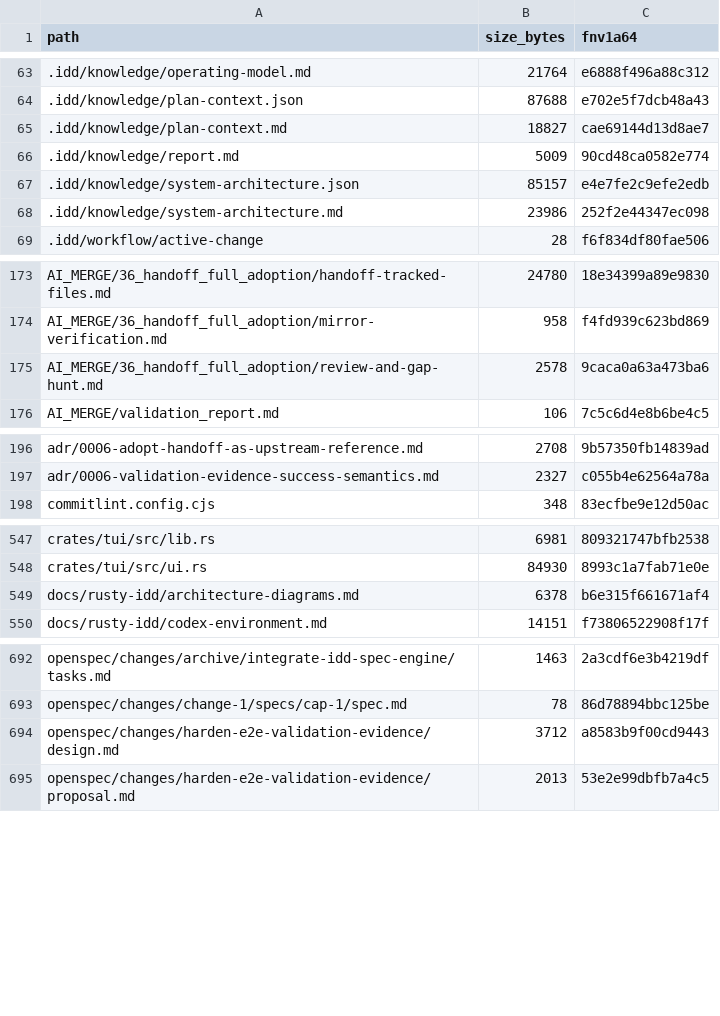
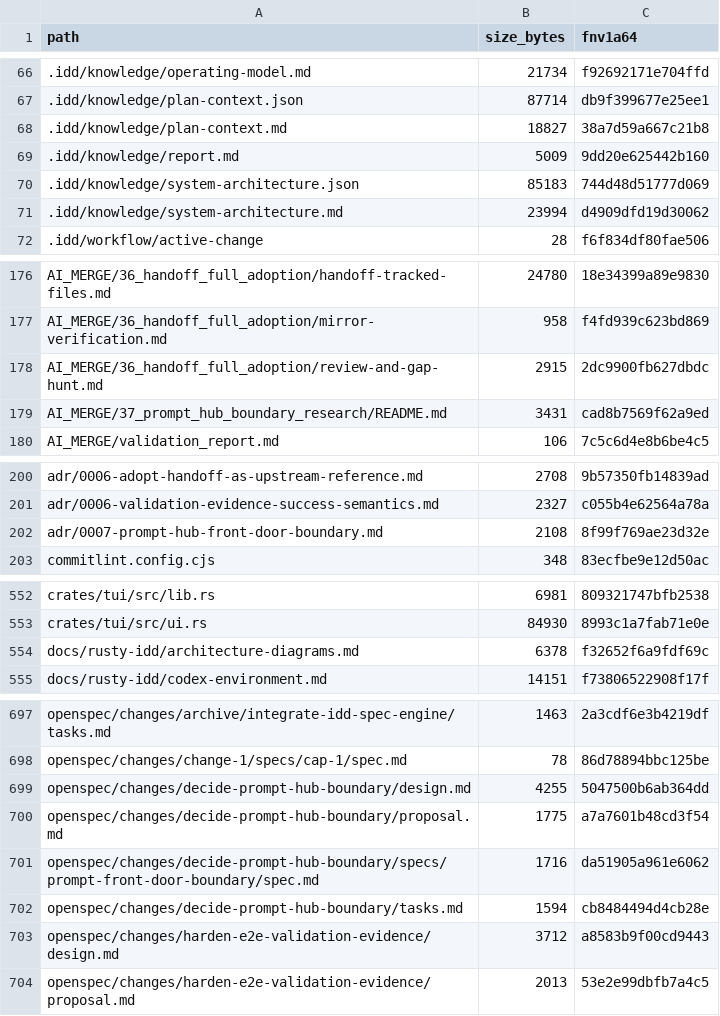
Before and after one commit to FlexNetOS/rusty-idd, a TSV file: .idd/MANIFEST.tsv, drawn as a sheet; only a part is shown, gaps mark what is left out; the diff covers the shown part only.

```diff
--- a/.idd/MANIFEST.tsv
+++ b/.idd/MANIFEST.tsv
@@ -63,7 +66,7 @@ path	size_bytes	fnv1a64
-.idd/knowledge/operating-model.md	21764	e6888f496a88c312
-.idd/knowledge/plan-context.json	87688	e702e5f7dcb48a43
-.idd/knowledge/plan-context.md	18827	cae69144d13d8ae7
-.idd/knowledge/report.md	5009	90cd48ca0582e774
-.idd/knowledge/system-architecture.json	85157	e4e7fe2c9efe2edb
-.idd/knowledge/system-architecture.md	23986	252f2e44347ec098
+.idd/knowledge/operating-model.md	21734	f92692171e704ffd
+.idd/knowledge/plan-context.json	87714	db9f399677e25ee1
+.idd/knowledge/plan-context.md	18827	38a7d59a667c21b8
+.idd/knowledge/report.md	5009	9dd20e625442b160
+.idd/knowledge/system-architecture.json	85183	744d48d51777d069
+.idd/knowledge/system-architecture.md	23994	d4909dfd19d30062
 .idd/workflow/active-change	28	f6f834df80fae506
@@ -174,3 +177,4 @@ AI_MERGE/36_handoff_full_adoption/handoff-tracked-files.md	24780	18e34399a89e983
 AI_MERGE/36_handoff_full_adoption/mirror-verification.md	958	f4fd939c623bd869
-AI_MERGE/36_handoff_full_adoption/review-and-gap-hunt.md	2578	9caca0a63a473ba6
+AI_MERGE/36_handoff_full_adoption/review-and-gap-hunt.md	2915	2dc9900fb627dbdc
+AI_MERGE/37_prompt_hub_boundary_research/README.md	3431	cad8b7569f62a9ed
 AI_MERGE/validation_report.md	106	7c5c6d4e8b6be4c5
@@ -197,2 +201,3 @@ adr/0006-adopt-handoff-as-upstream-reference.md	2708	9b57350fb14839ad
 adr/0006-validation-evidence-success-semantics.md	2327	c055b4e62564a78a
+adr/0007-prompt-hub-front-door-boundary.md	2108	8f99f769ae23d32e
 commitlint.config.cjs	348	83ecfbe9e12d50ac
@@ -548,3 +553,3 @@ crates/tui/src/lib.rs	6981	809321747bfb2538
 crates/tui/src/ui.rs	84930	8993c1a7fab71e0e
-docs/rusty-idd/architecture-diagrams.md	6378	b6e315f661671af4
+docs/rusty-idd/architecture-diagrams.md	6378	f32652f6a9fdf69c
 docs/rusty-idd/codex-environment.md	14151	f73806522908f17f
@@ -693,2 +698,6 @@ openspec/changes/archive/integrate-idd-spec-engine/tasks.md	1463	2a3cdf6e3b4219d
 openspec/changes/change-1/specs/cap-1/spec.md	78	86d78894bbc125be
+openspec/changes/decide-prompt-hub-boundary/design.md	4255	5047500b6ab364dd
+openspec/changes/decide-prompt-hub-boundary/proposal.md	1775	a7a7601b48cd3f54
+openspec/changes/decide-prompt-hub-boundary/specs/prompt-front-door-boundary/spec.md	1716	da51905a961e6062
+openspec/changes/decide-prompt-hub-boundary/tasks.md	1594	cb8484494d4cb28e
 openspec/changes/harden-e2e-validation-evidence/design.md	3712	a8583b9f00cd9443
```
Also changed, not shown: 3 added rows and 29 edited cells elsewhere in this file, 32 other files.
